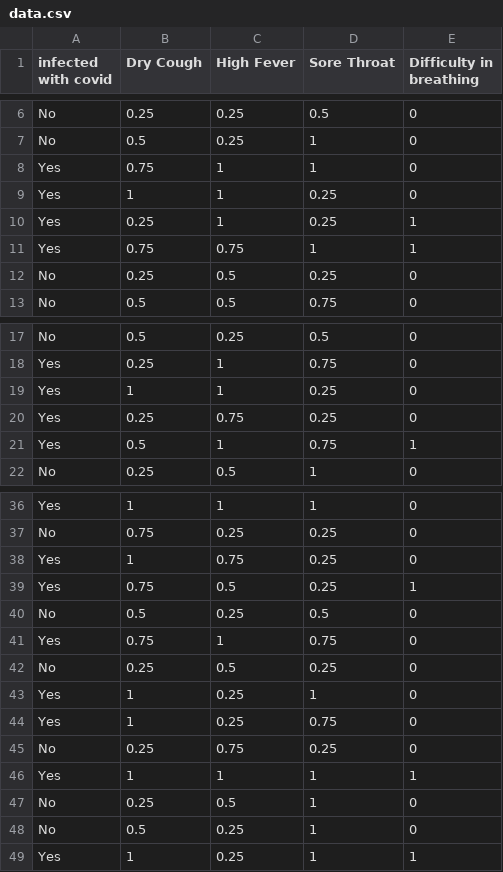
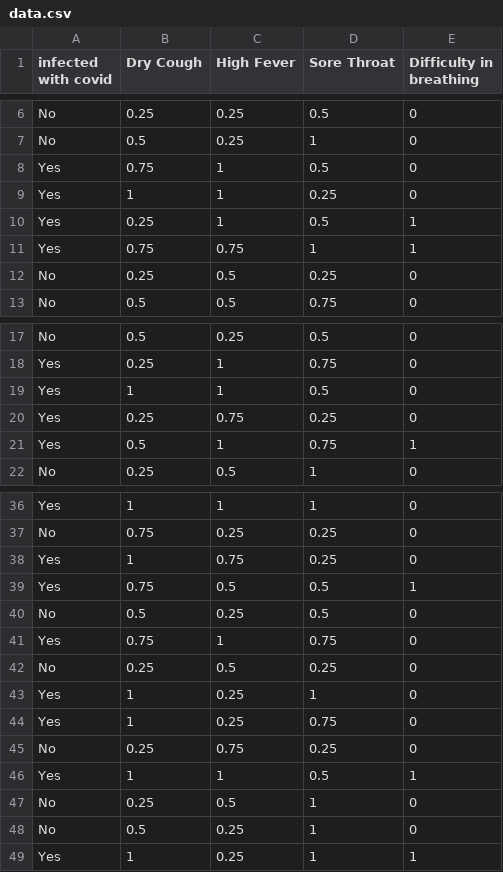
Before and after one commit to ehtishamalik/Pobability-Project, a CSV file: data.csv, drawn as a sheet; only a part is shown, gaps mark what is left out.

```diff
--- a/data.csv
+++ b/data.csv
@@ -7,5 +7,5 @@ No,0.25,0.25,0.5,0
 No,0.5,0.25,1,0
-Yes,0.75,1,1,0
+Yes,0.75,1,0.5,0
 Yes,1,1,0.25,0
-Yes,0.25,1,0.25,1
+Yes,0.25,1,0.5,1
 Yes,0.75,0.75,1,1
@@ -18,3 +18,3 @@ No,0.5,0.25,0.5,0
 Yes,0.25,1,0.75,0
-Yes,1,1,0.25,0
+Yes,1,1,0.5,0
 Yes,0.25,0.75,0.25,0
@@ -38,3 +38,3 @@ No,0.75,0.25,0.25,0
 Yes,1,0.75,0.25,0
-Yes,0.75,0.5,0.25,1
+Yes,0.75,0.5,0.5,1
 No,0.5,0.25,0.5,0
@@ -45,3 +45,3 @@ Yes,1,0.25,0.75,0
 No,0.25,0.75,0.25,0
-Yes,1,1,1,1
+Yes,1,1,0.5,1
 No,0.25,0.5,1,0
```
Also changed, not shown: 3 other files.
